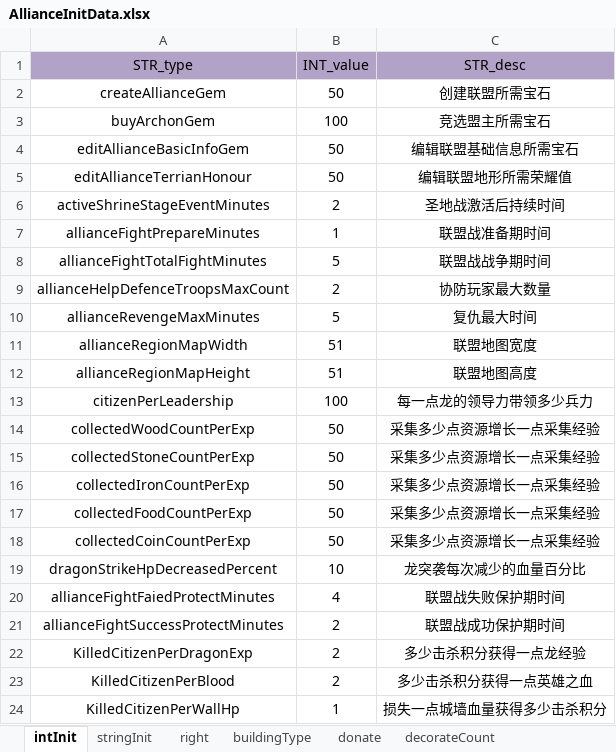
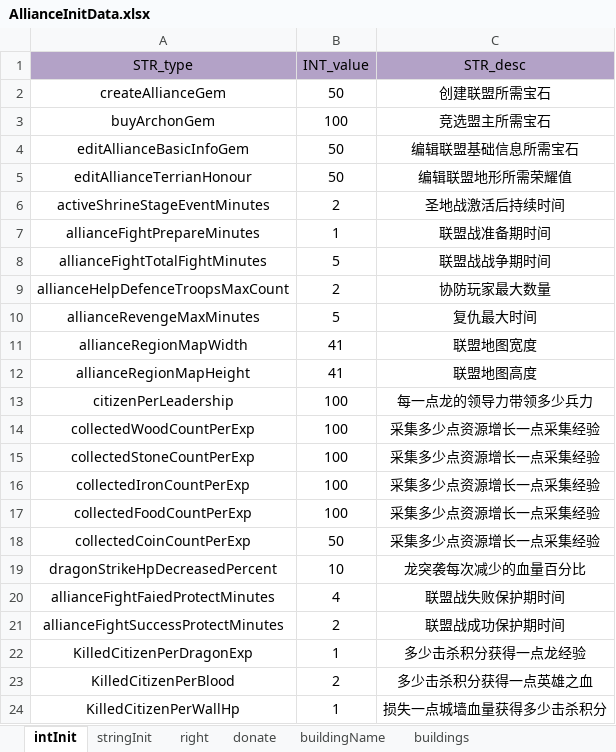
Before and after one commit to ModunZhang/kod_docs, an Excel workbook: datas/shared/AllianceInitData.xlsx, sheet intInit, drawn as a sheet; values as stored, in another font and other column widths than the file's, no borders; the diff names each change by its address in the sheet, - before the commit and + after, or states it on an @@ line.

```diff
--- a/datas/shared/AllianceInitData.xlsx (sheet intInit)
+++ b/datas/shared/AllianceInitData.xlsx (sheet intInit)
-sheet tab: buildingType
+sheet tab: buildingName
-sheet tab: decorateCount
+sheet tab: buildings
@@ sheet tab order changed: intInit | stringInit | right | donate | buildingName | buildings @@
-B11:B12 (INT_value): 51
+B11:B12 (INT_value): 41
-B14:B17 (INT_value): 50
+B14:B17 (INT_value): 100
-B22 (INT_value): 2
+B22 (INT_value): 1
```
Also changed, not shown: sheet buildingName, sheet right, datas/shared/AllianceBuilding.xlsx, datas/shared/BuildingLevelUp.xlsx, 6 other files.
